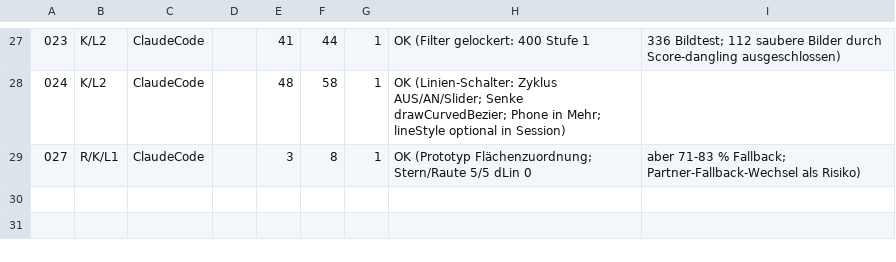
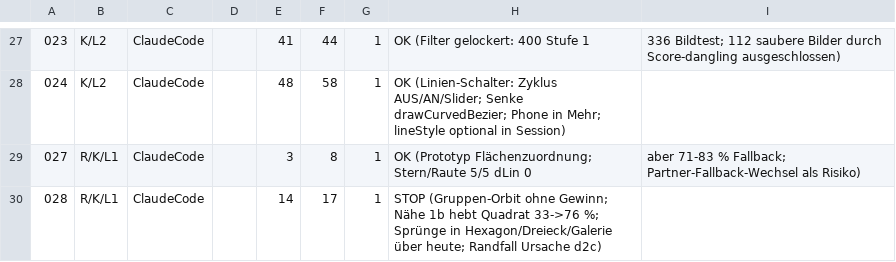
Before and after one commit to PhilippPaulsen/world_of_forms_generator, a CSV file: usage.csv, drawn as a sheet; only a part is shown, gaps mark what is left out; the diff names each change by its address in the sheet, - before the commit and + after, or states it on an @@ line.

```diff
--- a/usage.csv
+++ b/usage.csv
+row 30: 028 | R/K/L1 | ClaudeCode |  | 14 | 17 | 1 | STOP (Gruppen-Orbit ohne Gewinn; Nähe 1b hebt Quadrat 33->76 %; Sprünge in Hexagon/Dreieck/Galerie über heute; Randfall Ursache d2c)
```
Also changed, not shown: 1 other file.
